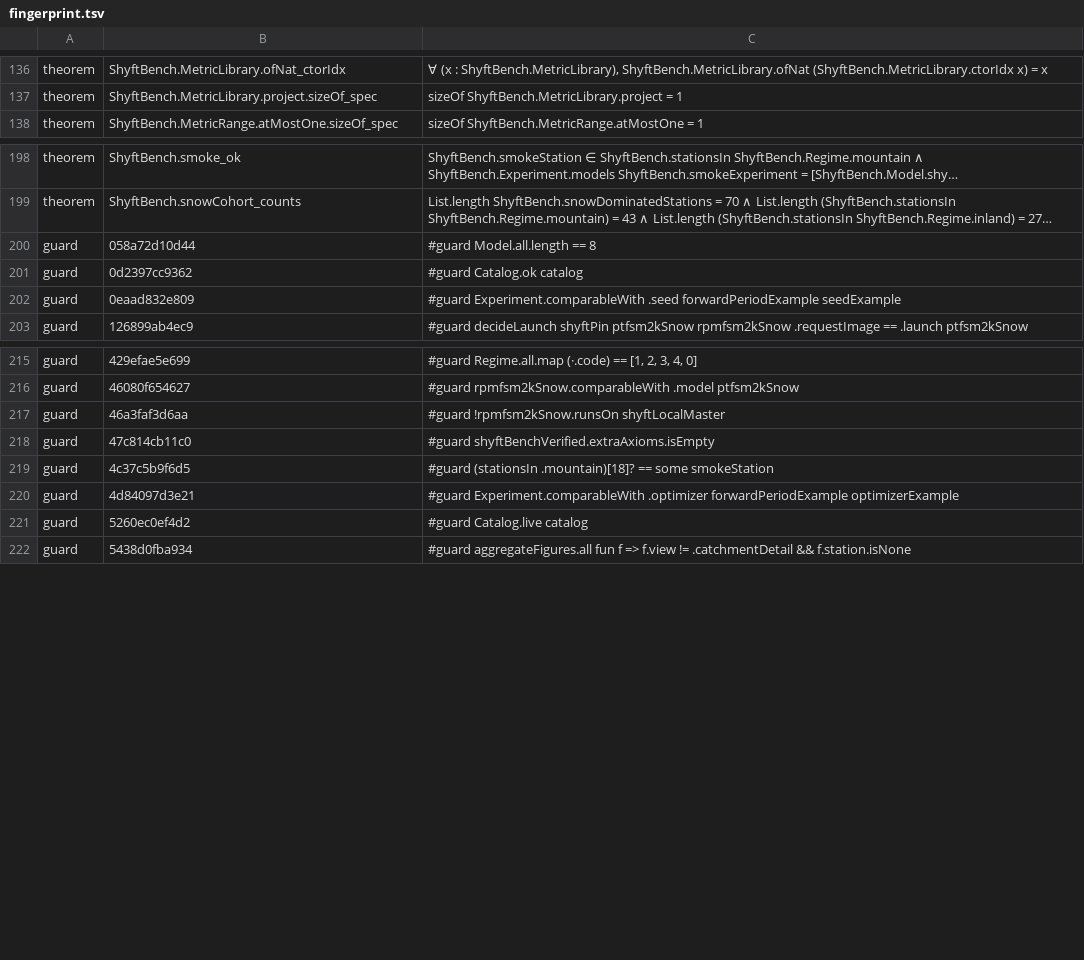
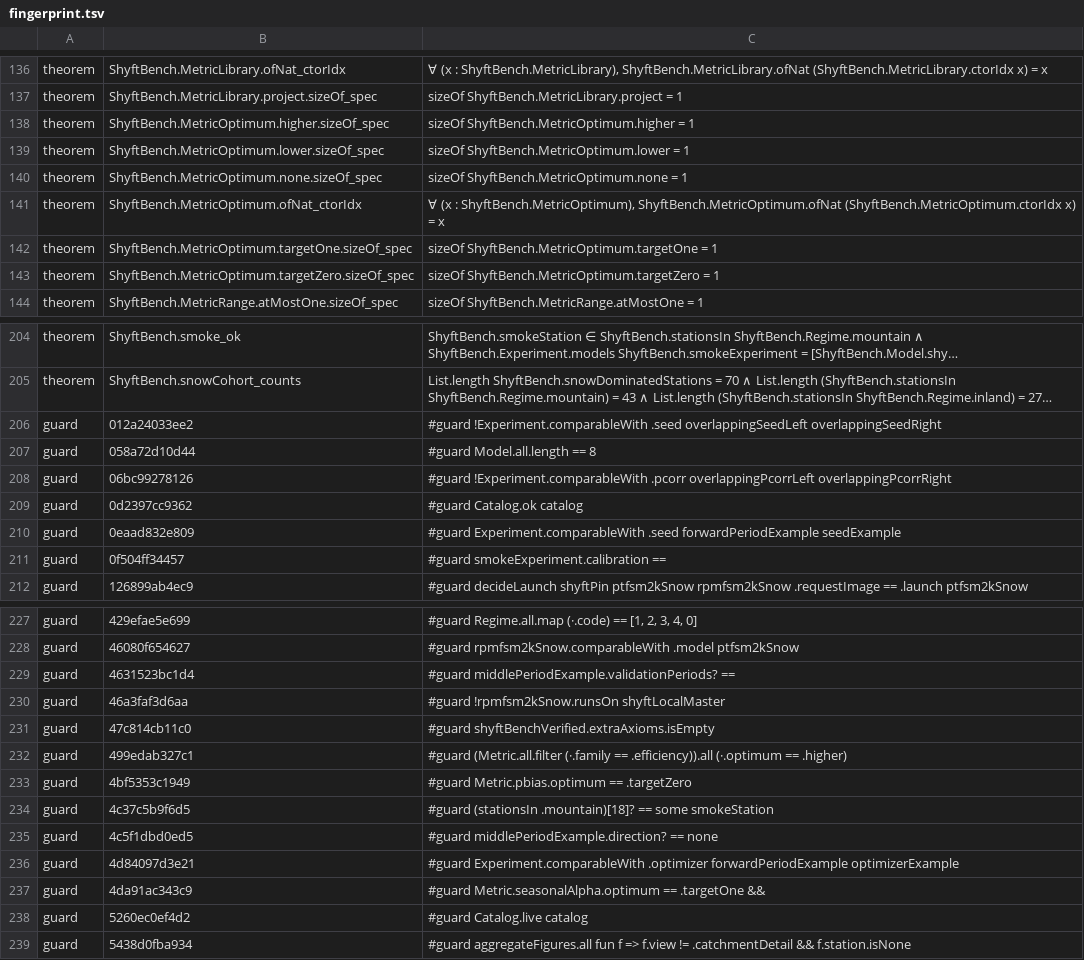
Before and after one commit to osilan/shyft-bench-platform, a TSV file: audit/fingerprint.tsv, drawn as a sheet; only a part is shown, gaps mark what is left out; long unchanged cells end in …; the diff covers the shown part only; the diff names each change by its address in the sheet, - before the commit and + after, or states it on an @@ line.

Commit message:
Approve fingerprint: P1-P6, P9 regression guards

```diff
--- a/audit/fingerprint.tsv
+++ b/audit/fingerprint.tsv
+row 138: theorem | ShyftBench.MetricOptimum.higher.sizeOf_spec | sizeOf ShyftBench.MetricOptimum.higher = 1
+row 139: theorem | ShyftBench.MetricOptimum.lower.sizeOf_spec | sizeOf ShyftBench.MetricOptimum.lower = 1
+row 140: theorem | ShyftBench.MetricOptimum.none.sizeOf_spec | sizeOf ShyftBench.MetricOptimum.none = 1
+row 141: theorem | ShyftBench.MetricOptimum.ofNat_ctorIdx | ∀ (x : ShyftBench.MetricOptimum), ShyftBench.MetricOptimum.ofNat (ShyftBench.MetricOptimum.ctorIdx x) = x
+row 142: theorem | ShyftBench.MetricOptimum.targetOne.sizeOf_spec | sizeOf ShyftBench.MetricOptimum.targetOne = 1
+row 143: theorem | ShyftBench.MetricOptimum.targetZero.sizeOf_spec | sizeOf ShyftBench.MetricOptimum.targetZero = 1
+row 206: guard | 012a24033ee2 | #guard !Experiment.comparableWith .seed overlappingSeedLeft overlappingSeedRight
+row 208: guard | 06bc99278126 | #guard !Experiment.comparableWith .pcorr overlappingPcorrLeft overlappingPcorrRight
+row 211: guard | 0f504ff34457 | #guard smokeExperiment.calibration ==
+row 229: guard | 4631523bc1d4 | #guard middlePeriodExample.validationPeriods? ==
+row 232: guard | 499edab327c1 | #guard (Metric.all.filter (·.family == .efficiency)).all (·.optimum == .higher)
+row 233: guard | 4bf5353c1949 | #guard Metric.pbias.optimum == .targetZero
+row 235: guard | 4c5f1dbd0ed5 | #guard middlePeriodExample.direction? == none
+row 237: guard | 4da91ac343c9 | #guard Metric.seasonalAlpha.optimum == .targetOne &&
```
Also changed, not shown: 13 added rows and 1 edited cell elsewhere in this file.
